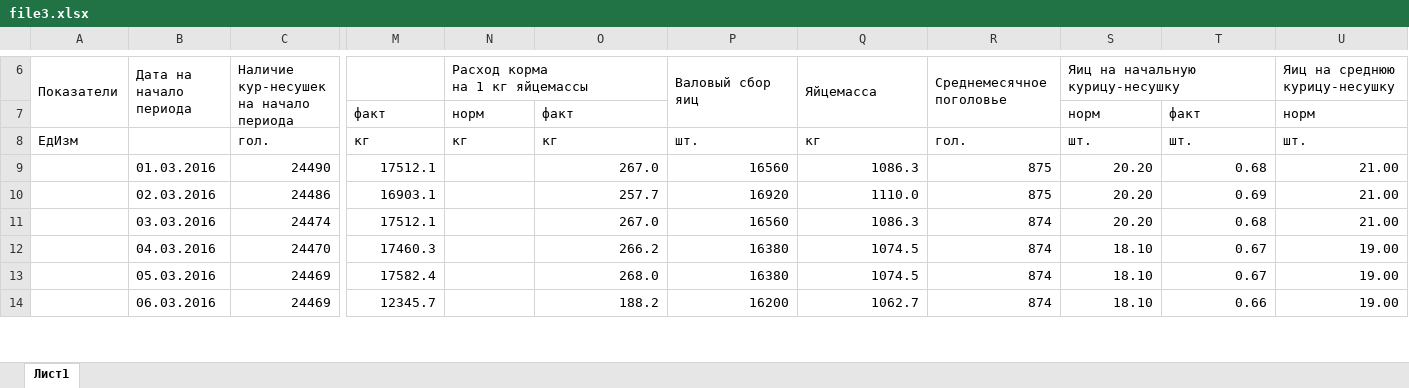
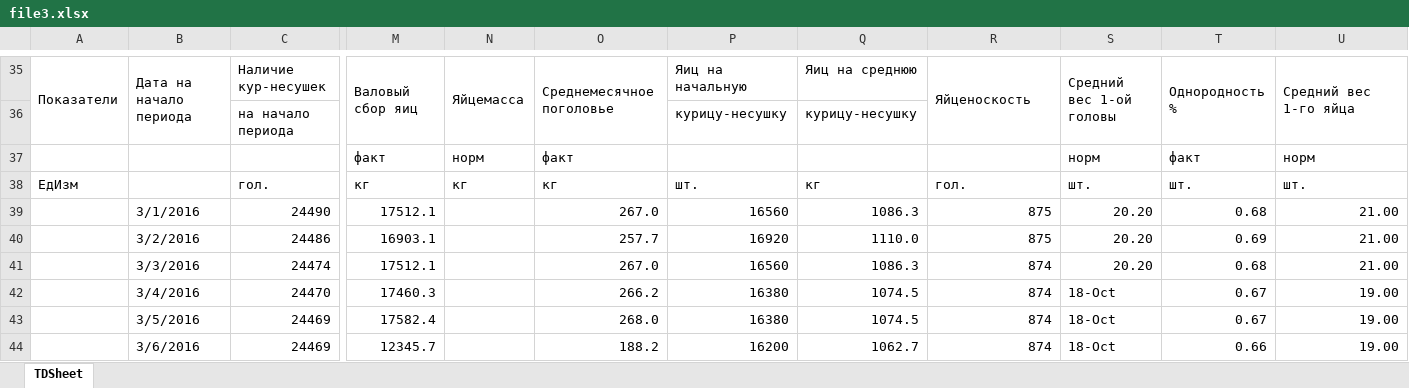
Before and after one commit to irumata/TableParser, an Excel workbook: file3.xlsx, sheet TDSheet, drawn as a sheet; only a part is shown, gaps mark what is left out; values as stored, in another font and other column widths than the file's, no cell formats; removed rows and columns are numbered as before the commit, all else as after; rows hold the shown columns only; ↵ is a line break in a cell; the diff covers the shown part only; the diff names each change by its address in the sheet, - before the commit and + after, or states it on an @@ line.

```diff
--- a/file3.xlsx (sheet TDSheet)
+++ b/file3.xlsx (sheet TDSheet)
-sheet tab: Лист1
+sheet tab: TDSheet
-A6:A7 merged
+A35:A36 merged
-B6:B7 merged
+B35:B36 merged
-C35: Наличие кур-несушек ↵ на начало периода
+C35: Наличие кур-несушек
-C6:C7 merged
-M35: (empty)
+M35: Валовый сбор яиц
+M35:M36 merged
-N35: Расход корма ↵ на 1 кг яйцемассы
+N35: Яйцемасса
-N6:O6 merged
+N35:N36 merged
-O35: (empty)
+O35: Среднемесячное поголовье
+O35:O36 merged
-P35: Валовый сбор яиц
+P35: Яиц на начальную
-P6:P7 merged
-Q35: Яйцемасса
+Q35: Яиц на среднюю
-Q6:Q7 merged
-R35: Среднемесячное поголовье
+R35: Яйценоскость
-R6:R7 merged
+R35:R36 merged
-S35: Яиц на начальную ↵ курицу-несушку
+S35: Средний вес 1-ой головы
-S6:T6 merged
+S35:S36 merged
-T35: (empty)
+T35: Однородность %
+T35:T36 merged
-U35: Яиц на среднюю ↵ курицу-несушку
+U35: Средний вес 1-го яйца
-U6:V6 merged
+U35:U36 merged
+row 36:  |  | на начало периода |  |  |  | курицу-несушку | курицу-несушку
-B39: 01.03.2016
+B39: 3/1/2016
-B40: 02.03.2016
+B40: 3/2/2016
-B41: 03.03.2016
+B41: 3/3/2016
-B42: 04.03.2016
+B42: 3/4/2016
-S42:S44: 18.10
+S42:S44: 18-Oct
-B43: 05.03.2016
+B43: 3/5/2016
-B44: 06.03.2016
+B44: 3/6/2016
```
Also changed, not shown: 29 added rows, 1887 edited cells and merged cells elsewhere in this sheet, cell formats, file1.xlsx, 4 other files.
